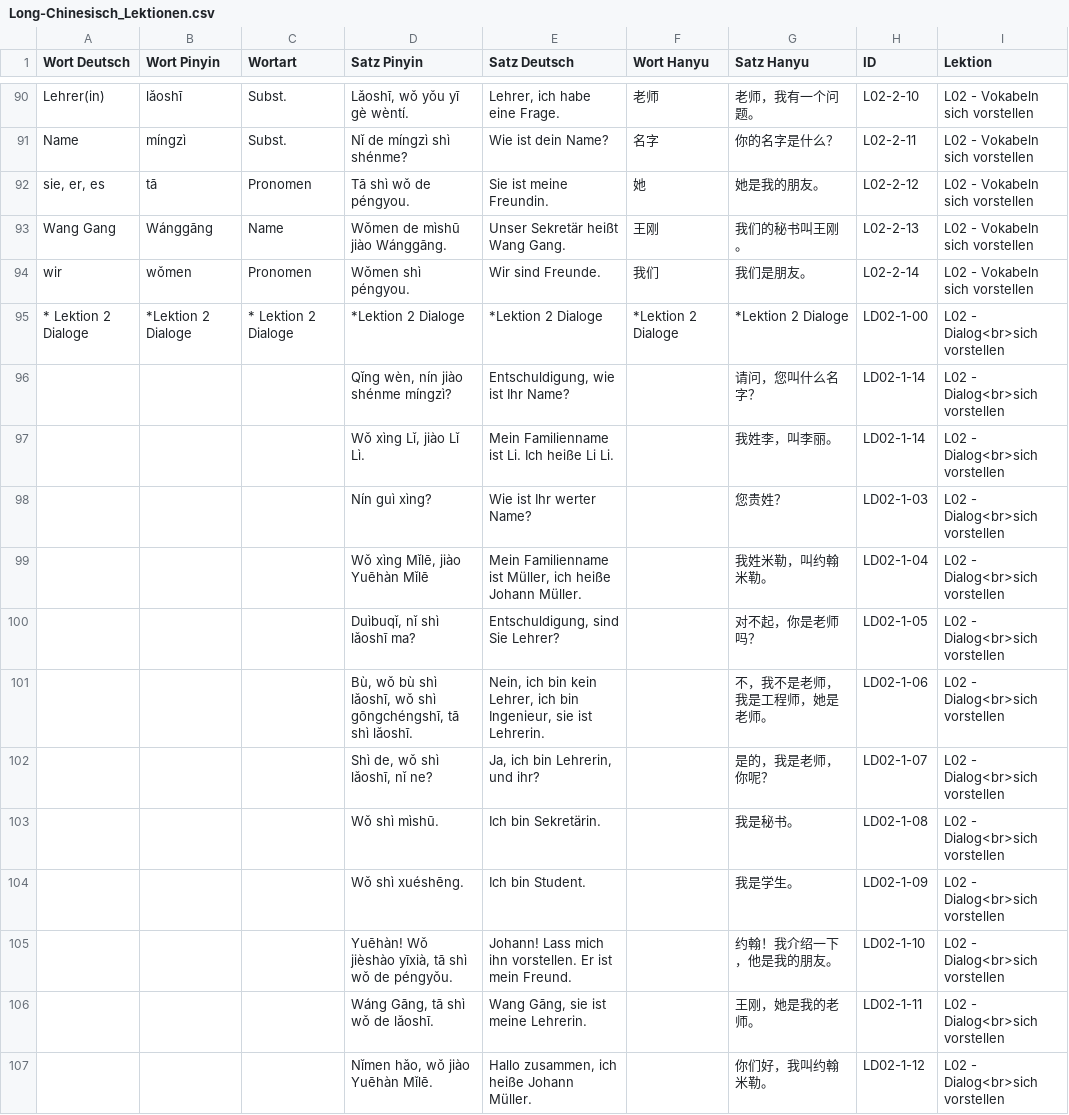
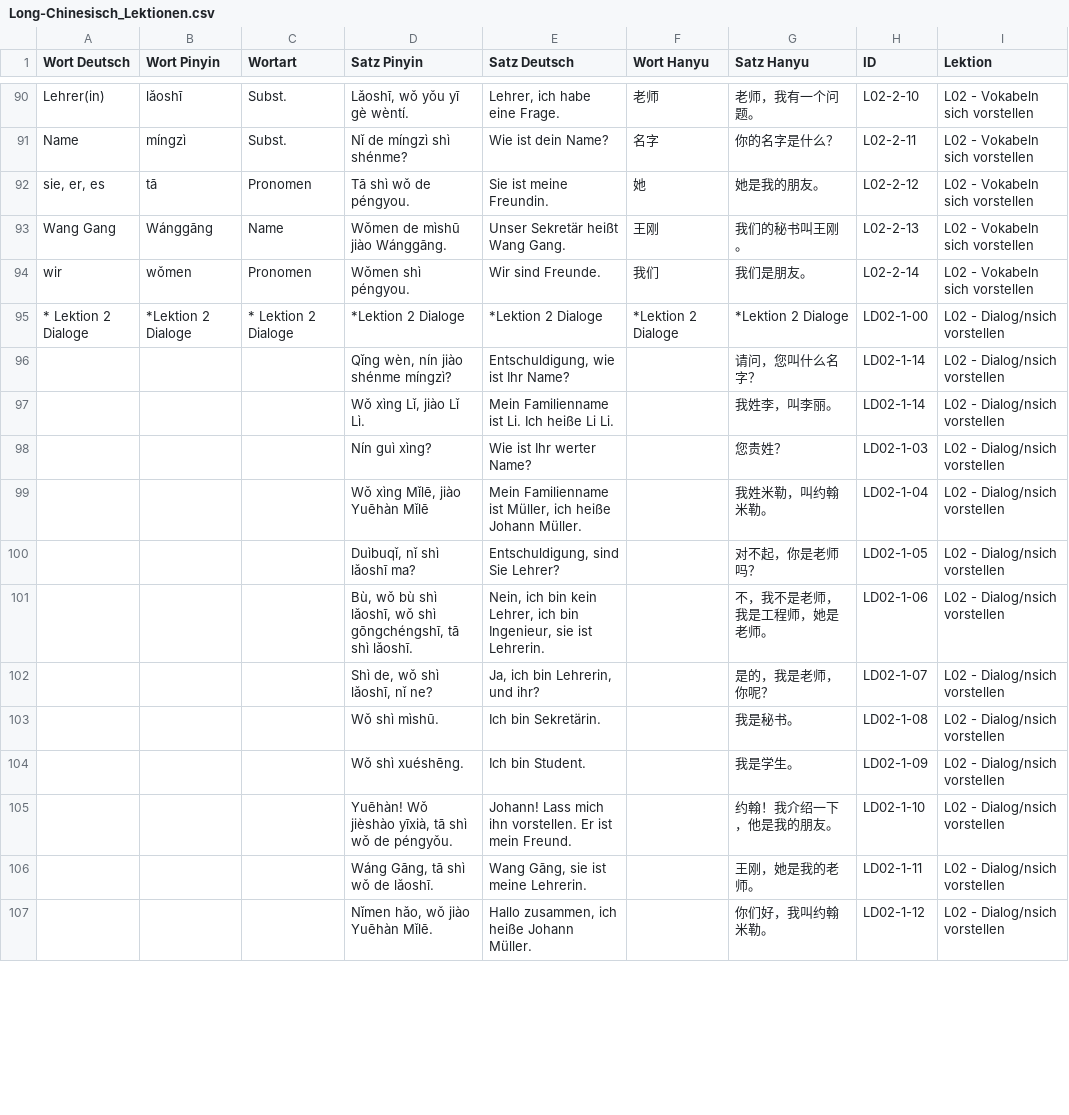
Before and after one commit to luoboteanjing-netizen/Flashcards-Chinesisch, a CSV file: data/Long-Chinesisch_Lektionen.csv, drawn as a sheet; only a part is shown, gaps mark what is left out; the diff covers the shown part only.

Commit message:
Add files via upload

```diff
--- a/data/Long-Chinesisch_Lektionen.csv
+++ b/data/Long-Chinesisch_Lektionen.csv
@@ -94,14 +94,14 @@ Wang Gang;Wánggāng;Name;Wǒmen de mìshū jiào Wánggāng.;Unser Sekretär he
 wir;wǒmen;Pronomen;Wǒmen shì péngyou.;Wir sind Freunde.;我们;我们是朋友。;L02-2-14;L02 - Vokabeln sich vorstellen
-* Lektion 2 Dialoge;*Lektion 2 Dialoge;* Lektion 2 Dialoge;*Lektion 2 Dialoge;*Lektion 2 Dialoge;*Lektion 2 Dialoge;*Lektion 2 Dialoge;LD02-1-00;L02 - Dialog<br>sich vorstellen
-;;;Qǐng wèn, nín jiào shénme míngzì?;Entschuldigung, wie ist Ihr Name?;;请问，您叫什么名字？;LD02-1-14;L02 - Dialog<br>sich vorstellen
-;;;Wǒ xìng Lǐ, jiào Lǐ Lì.;Mein Familienname ist Li. Ich heiße Li Li.;;我姓李，叫李丽。;LD02-1-14;L02 - Dialog<br>sich vorstellen
-;;;Nín guì xìng?;Wie ist Ihr werter Name?;;您贵姓？;LD02-1-03;L02 - Dialog<br>sich vorstellen
-;;;Wǒ xìng Mǐlē, jiào Yuēhàn Mǐlē;Mein Familienname ist Müller, ich heiße Johann Müller.;;我姓米勒，叫约翰米勒。;LD02-1-04;L02 - Dialog<br>sich vorstellen
-;;;Duìbuqǐ, nǐ shì lǎoshī ma?;Entschuldigung, sind Sie Lehrer?;;对不起，你是老师吗？;LD02-1-05;L02 - Dialog<br>sich vorstellen
-;;;Bù, wǒ bù shì lǎoshī, wǒ shì gōngchéngshī, tā shì lǎoshī.;Nein, ich bin kein Lehrer, ich bin Ingenieur, sie ist Lehrerin.;;不，我不是老师，我是工程师，她是老师。;LD02-1-06;L02 - Dialog<br>sich vorstellen
-;;;Shì de, wǒ shì lǎoshī, nǐ ne?;Ja, ich bin Lehrerin, und ihr?;;是的，我是老师，你呢？;LD02-1-07;L02 - Dialog<br>sich vorstellen
-;;;Wǒ shì mìshū.;Ich bin Sekretärin.;;我是秘书。;LD02-1-08;L02 - Dialog<br>sich vorstellen
-;;;Wǒ shì xuéshēng.;Ich bin Student.;;我是学生。;LD02-1-09;L02 - Dialog<br>sich vorstellen
-;;;Yuēhàn! Wǒ jièshào yīxià, tā shì wǒ de péngyǒu.;Johann! Lass mich ihn vorstellen. Er ist mein Freund.;;约翰！我介绍一下，他是我的朋友。;LD02-1-10;L02 - Dialog<br>sich vorstellen
-;;;Wáng Gāng, tā shì wǒ de lǎoshī.;Wang Gāng, sie ist meine Lehrerin.;;王刚，她是我的老师。;LD02-1-11;L02 - Dialog<br>sich vorstellen
-;;;Nǐmen hǎo, wǒ jiào Yuēhàn Mǐlē.;Hallo zusammen, ich heiße Johann Müller.;;你们好，我叫约翰米勒。;LD02-1-12;L02 - Dialog<br>sich vorstellen
+* Lektion 2 Dialoge;*Lektion 2 Dialoge;* Lektion 2 Dialoge;*Lektion 2 Dialoge;*Lektion 2 Dialoge;*Lektion 2 Dialoge;*Lektion 2 Dialoge;LD02-1-00;L02 - Dialog/nsich vorstellen
+;;;Qǐng wèn, nín jiào shénme míngzì?;Entschuldigung, wie ist Ihr Name?;;请问，您叫什么名字？;LD02-1-14;L02 - Dialog/nsich vorstellen
+;;;Wǒ xìng Lǐ, jiào Lǐ Lì.;Mein Familienname ist Li. Ich heiße Li Li.;;我姓李，叫李丽。;LD02-1-14;L02 - Dialog/nsich vorstellen
+;;;Nín guì xìng?;Wie ist Ihr werter Name?;;您贵姓？;LD02-1-03;L02 - Dialog/nsich vorstellen
+;;;Wǒ xìng Mǐlē, jiào Yuēhàn Mǐlē;Mein Familienname ist Müller, ich heiße Johann Müller.;;我姓米勒，叫约翰米勒。;LD02-1-04;L02 - Dialog/nsich vorstellen
+;;;Duìbuqǐ, nǐ shì lǎoshī ma?;Entschuldigung, sind Sie Lehrer?;;对不起，你是老师吗？;LD02-1-05;L02 - Dialog/nsich vorstellen
+;;;Bù, wǒ bù shì lǎoshī, wǒ shì gōngchéngshī, tā shì lǎoshī.;Nein, ich bin kein Lehrer, ich bin Ingenieur, sie ist Lehrerin.;;不，我不是老师，我是工程师，她是老师。;LD02-1-06;L02 - Dialog/nsich vorstellen
+;;;Shì de, wǒ shì lǎoshī, nǐ ne?;Ja, ich bin Lehrerin, und ihr?;;是的，我是老师，你呢？;LD02-1-07;L02 - Dialog/nsich vorstellen
+;;;Wǒ shì mìshū.;Ich bin Sekretärin.;;我是秘书。;LD02-1-08;L02 - Dialog/nsich vorstellen
+;;;Wǒ shì xuéshēng.;Ich bin Student.;;我是学生。;LD02-1-09;L02 - Dialog/nsich vorstellen
+;;;Yuēhàn! Wǒ jièshào yīxià, tā shì wǒ de péngyǒu.;Johann! Lass mich ihn vorstellen. Er ist mein Freund.;;约翰！我介绍一下，他是我的朋友。;LD02-1-10;L02 - Dialog/nsich vorstellen
+;;;Wáng Gāng, tā shì wǒ de lǎoshī.;Wang Gāng, sie ist meine Lehrerin.;;王刚，她是我的老师。;LD02-1-11;L02 - Dialog/nsich vorstellen
+;;;Nǐmen hǎo, wǒ jiào Yuēhàn Mǐlē.;Hallo zusammen, ich heiße Johann Müller.;;你们好，我叫约翰米勒。;LD02-1-12;L02 - Dialog/nsich vorstellen
```
Also changed, not shown: 20 edited cells elsewhere in this file.
